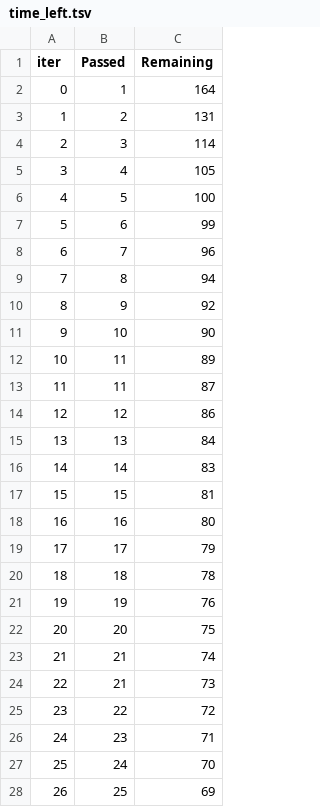
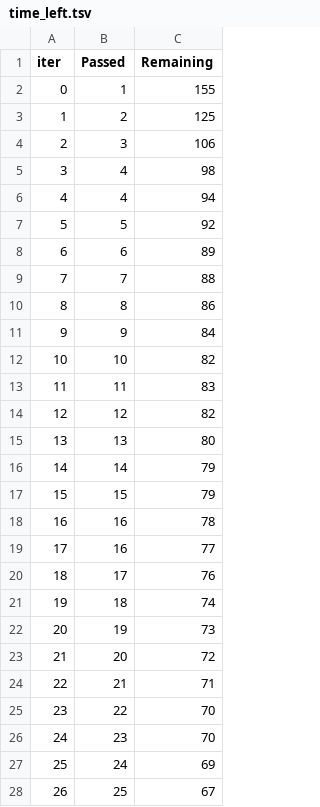
Before and after one commit to Sujata2017/MLOps-AWS, a TSV file: catboost_info/time_left.tsv, drawn as a sheet; only a part is shown; removed rows and columns are numbered as before the commit, all else as after; the diff covers the shown part only; the diff names each change by its address in the sheet, - before the commit and + after, or states it on an @@ line.

```diff
--- a/catboost_info/time_left.tsv
+++ b/catboost_info/time_left.tsv
-C2 (Remaining): 164
+C2 (Remaining): 155
-C3 (Remaining): 131
+C3 (Remaining): 125
-C4 (Remaining): 114
+C4 (Remaining): 106
-C5 (Remaining): 105
+C5 (Remaining): 98
+row 6: 4 | 4 | 94
@@ column A (iter) renumbered between rows 7 and 101 @@
-C7 (Remaining): 100
+C7 (Remaining): 92
-C8 (Remaining): 99
+C8 (Remaining): 89
-C9 (Remaining): 96
+C9 (Remaining): 88
-C10 (Remaining): 94
+C10 (Remaining): 86
-C11 (Remaining): 92
+C11 (Remaining): 84
-C12 (Remaining): 90
+C12 (Remaining): 82
-C13 (Remaining): 89
+C13 (Remaining): 83
-row 13: 11 | 11 | 87
-C14 (Remaining): 86
+C14 (Remaining): 82
-C15 (Remaining): 84
+C15 (Remaining): 80
-C16 (Remaining): 83
+C16 (Remaining): 79
-C17 (Remaining): 81
+C17 (Remaining): 79
-C18 (Remaining): 80
+C18 (Remaining): 78
+row 19: 17 | 16 | 77
-C20 (Remaining): 79
+C20 (Remaining): 76
-C21 (Remaining): 78
+C21 (Remaining): 74
-C22 (Remaining): 76
+C22 (Remaining): 73
-C23 (Remaining): 75
+C23 (Remaining): 72
-C24 (Remaining): 74
+C24 (Remaining): 71
-row 24: 22 | 21 | 73
-C25 (Remaining): 72
+C25 (Remaining): 70
-C26 (Remaining): 71
+C26 (Remaining): 70
-C27 (Remaining): 70
+C27 (Remaining): 69
-C28 (Remaining): 69
+C28 (Remaining): 67
```
Also changed, not shown: 6 added rows, 6 removed rows and 51 edited cells elsewhere in this file, 7 other files.
